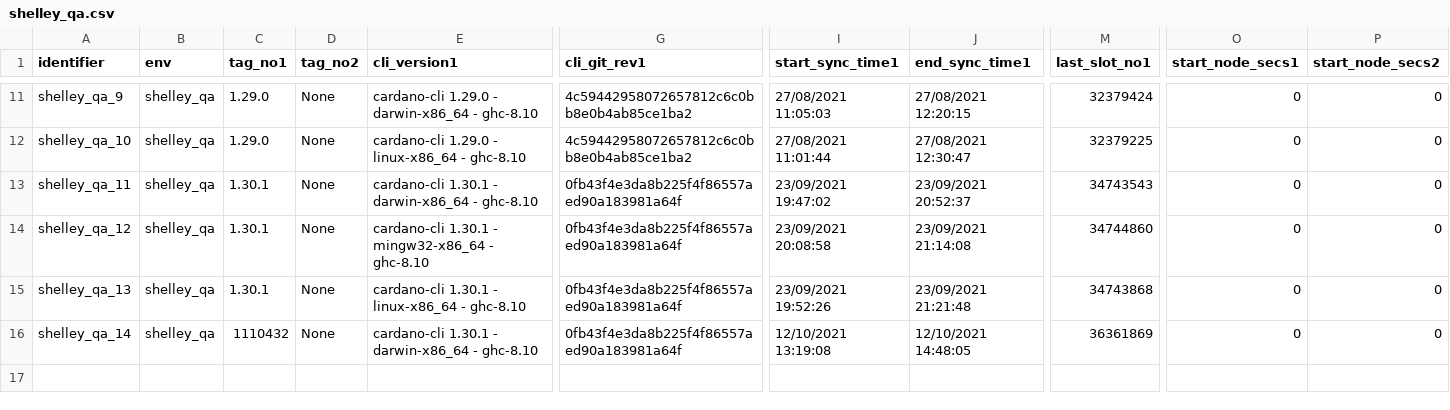
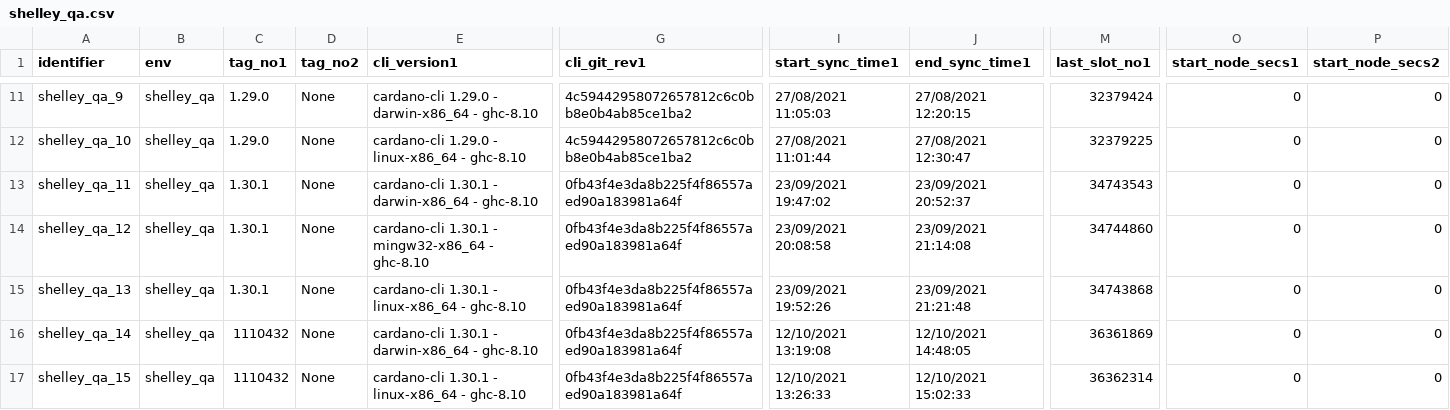
Before and after one commit to saratomaz/cardano-node-tests, a CSV file: sync_tests/csv_files/shelley_qa.csv, drawn as a sheet; only a part is shown, gaps mark what is left out; rows hold the shown columns only; the diff names each change by its address in the sheet, - before the commit and + after, or states it on an @@ line.

```diff
--- a/sync_tests/csv_files/shelley_qa.csv
+++ b/sync_tests/csv_files/shelley_qa.csv
+row 17: shelley_qa_15 | shelley_qa | 1110432 | None | cardano-cli 1.30.1 - linux-x86_64 - ghc-8.10 | 0fb43f4e3da8b225f4f86557aed90a183981a64f | 12/10/2021 13:26:33 | 12/10/2021 15:02:33 | 36362314 | 0 | 0
```
Also changed, not shown: 3 other files.
